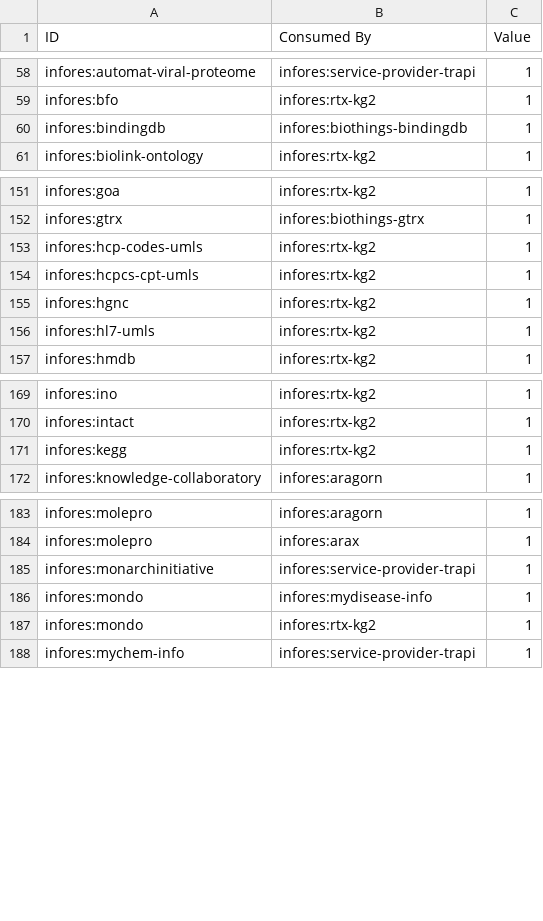
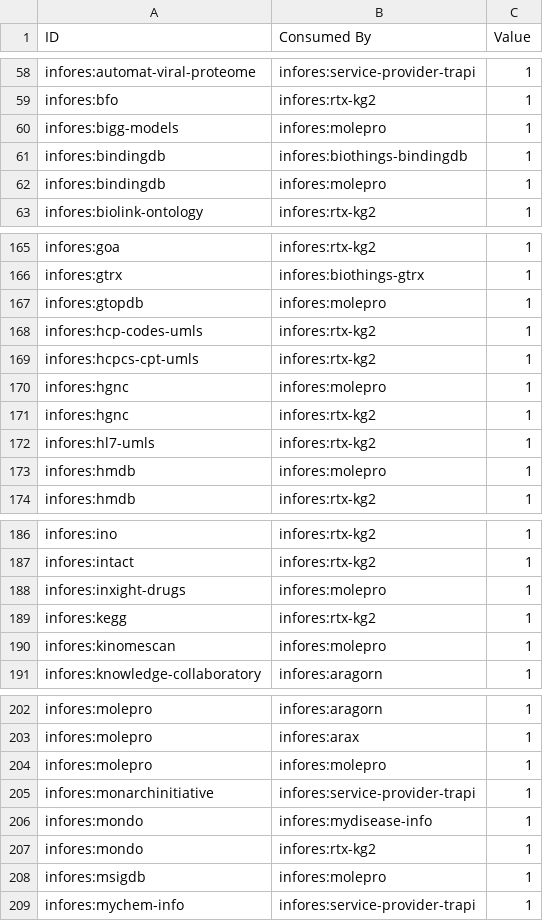
Before and after one commit to biolink/information-resource-registry, a CSV file: src/information_resource_registry/relation-map/data/consume_info.csv, drawn as a sheet; only a part is shown, gaps mark what is left out; the diff covers the shown part only; the diff names each change by its address in the sheet, - before the commit and + after, or states it on an @@ line.

```diff
--- a/src/information_resource_registry/relation-map/data/consume_info.csv
+++ b/src/information_resource_registry/relation-map/data/consume_info.csv
+row 60: infores:bigg-models | infores:molepro | 1
+row 62: infores:bindingdb | infores:molepro | 1
+row 167: infores:gtopdb | infores:molepro | 1
+row 170: infores:hgnc | infores:molepro | 1
+row 173: infores:hmdb | infores:molepro | 1
+row 188: infores:inxight-drugs | infores:molepro | 1
+row 190: infores:kinomescan | infores:molepro | 1
+row 204: infores:molepro | infores:molepro | 1
+row 208: infores:msigdb | infores:molepro | 1
```
Also changed, not shown: 25 added rows elsewhere in this file, 4 other files.
